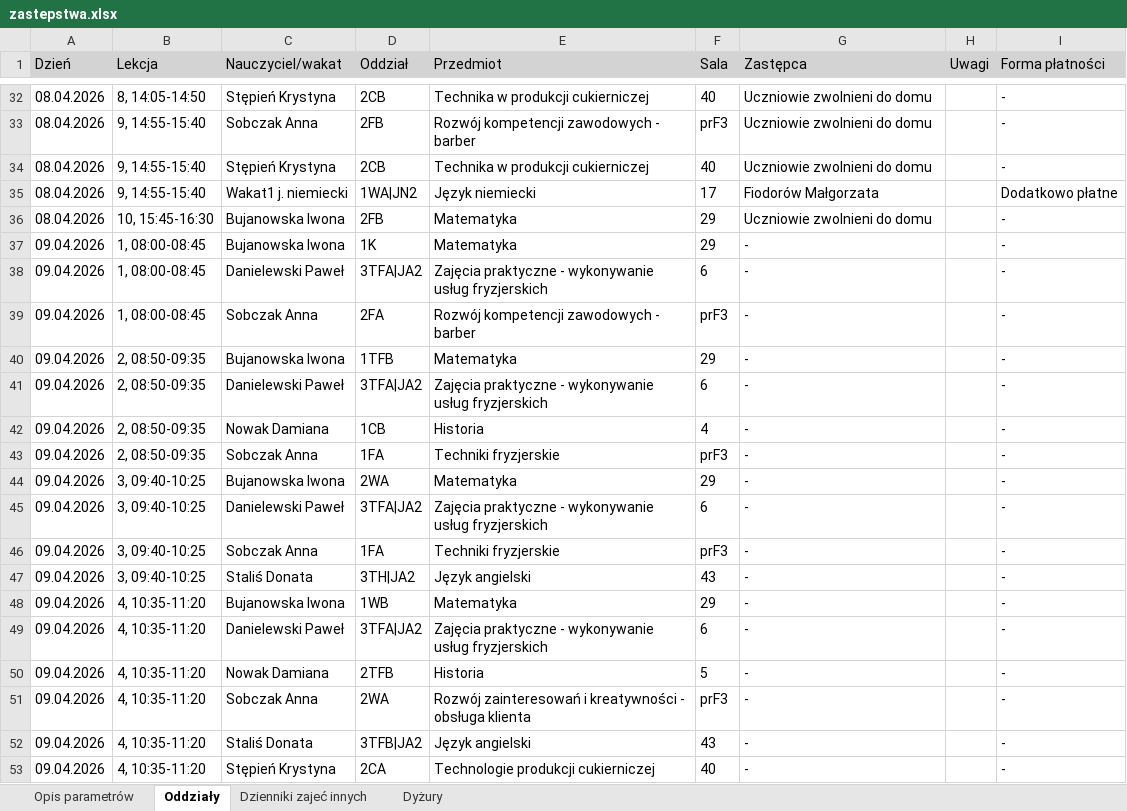
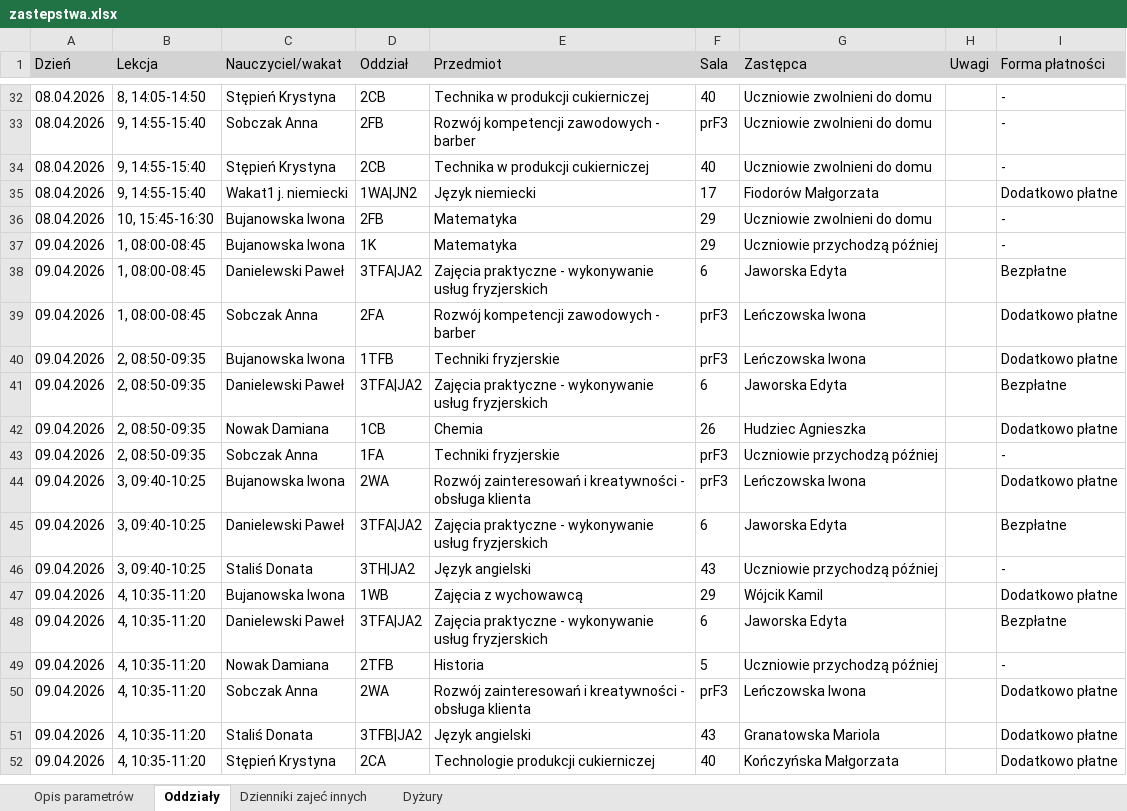
Before and after one commit to adeodatus11/zastepstwa, an Excel workbook: zastepstwa.xlsx, sheet Oddziały, drawn as a sheet; only a part is shown, gaps mark what is left out; values as stored, in another font and other column widths than the file's, no borders; removed rows and columns are numbered as before the commit, all else as after; the diff covers the shown part only; the diff names each change by its address in the sheet, - before the commit and + after, or states it on an @@ line.

```diff
--- a/zastepstwa.xlsx (sheet Oddziały)
+++ b/zastepstwa.xlsx (sheet Oddziały)
-G37 (Zastępca): -
+G37 (Zastępca): Uczniowie przychodzą później
-G38 (Zastępca): -
+G38 (Zastępca): Jaworska Edyta
-I38 (Forma płatności): -
+I38 (Forma płatności): Bezpłatne
-G39:G40 (Zastępca): -
+G39:G40 (Zastępca): Leńczowska Iwona
-I39:I40 (Forma płatności): -
+I39:I40 (Forma płatności): Dodatkowo płatne
-E40 (Przedmiot): Matematyka
+E40 (Przedmiot): Techniki fryzjerskie
-F40 (Sala): 29
+F40 (Sala): prF3
-G41 (Zastępca): -
+G41 (Zastępca): Jaworska Edyta
-I41 (Forma płatności): -
+I41 (Forma płatności): Bezpłatne
-E42 (Przedmiot): Historia
+E42 (Przedmiot): Chemia
-F42 (Sala): 4
+F42 (Sala): 26
-G42 (Zastępca): -
+G42 (Zastępca): Hudziec Agnieszka
-I42 (Forma płatności): -
+I42 (Forma płatności): Dodatkowo płatne
-G43 (Zastępca): -
+G43 (Zastępca): Uczniowie przychodzą później
-E44 (Przedmiot): Matematyka
+E44 (Przedmiot): Rozwój zainteresowań i kreatywności - obsługa klienta
-F44 (Sala): 29
+F44 (Sala): prF3
-G44 (Zastępca): -
+G44 (Zastępca): Leńczowska Iwona
-I44 (Forma płatności): -
+I44 (Forma płatności): Dodatkowo płatne
-G45 (Zastępca): -
+G45 (Zastępca): Jaworska Edyta
-I45 (Forma płatności): -
+I45 (Forma płatności): Bezpłatne
-row 46: 09.04.2026 | 3, 09:40-10:25 | Sobczak Anna | 1FA | Techniki fryzjerskie | prF3 | - |  | -
-G46 (Zastępca): -
+G46 (Zastępca): Uczniowie przychodzą później
-E47 (Przedmiot): Matematyka
+E47 (Przedmiot): Zajęcia z wychowawcą
-G47 (Zastępca): -
+G47 (Zastępca): Wójcik Kamil
-I47 (Forma płatności): -
+I47 (Forma płatności): Dodatkowo płatne
-G48 (Zastępca): -
+G48 (Zastępca): Jaworska Edyta
-I48 (Forma płatności): -
+I48 (Forma płatności): Bezpłatne
-G49 (Zastępca): -
+G49 (Zastępca): Uczniowie przychodzą później
-G50 (Zastępca): -
+G50 (Zastępca): Leńczowska Iwona
-I50:I52 (Forma płatności): -
+I50:I52 (Forma płatności): Dodatkowo płatne
-G51 (Zastępca): -
+G51 (Zastępca): Granatowska Mariola
-G52 (Zastępca): -
+G52 (Zastępca): Kończyńska Małgorzata
```
Also changed, not shown: 20 added rows and 88 edited cells elsewhere in this sheet, sheet Dyżury, sheet Dzienniki zajeć innych, InformacjeOPrzeniesieniach.xlsx.
